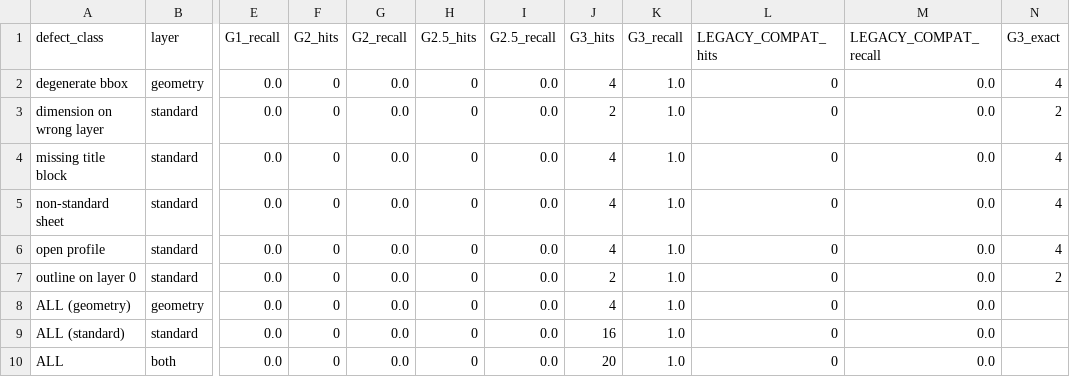
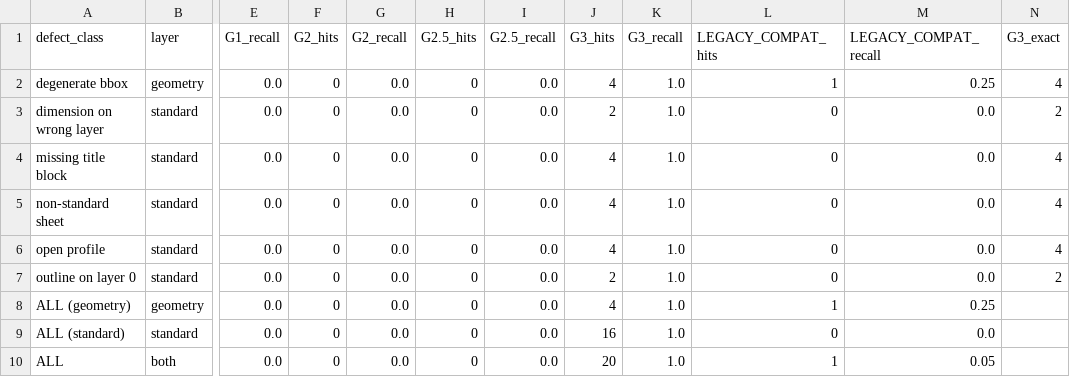
Before and after one commit to 27painter/cad-deliver-mcp, a CSV file: benchmarks/results/recall_by_defect.csv, drawn as a sheet; only a part is shown, gaps mark what is left out; the diff names each change by its address in the sheet, - before the commit and + after, or states it on an @@ line.

```diff
--- a/benchmarks/results/recall_by_defect.csv
+++ b/benchmarks/results/recall_by_defect.csv
-L2 (LEGACY_COMPAT_hits): 0
+L2 (LEGACY_COMPAT_hits): 1
-M2 (LEGACY_COMPAT_recall): 0.0
+M2 (LEGACY_COMPAT_recall): 0.25
-L8 (LEGACY_COMPAT_hits): 0
+L8 (LEGACY_COMPAT_hits): 1
-M8 (LEGACY_COMPAT_recall): 0.0
+M8 (LEGACY_COMPAT_recall): 0.25
-L10 (LEGACY_COMPAT_hits): 0
+L10 (LEGACY_COMPAT_hits): 1
-M10 (LEGACY_COMPAT_recall): 0.0
+M10 (LEGACY_COMPAT_recall): 0.05
```
Also changed, not shown: 18 other files.
